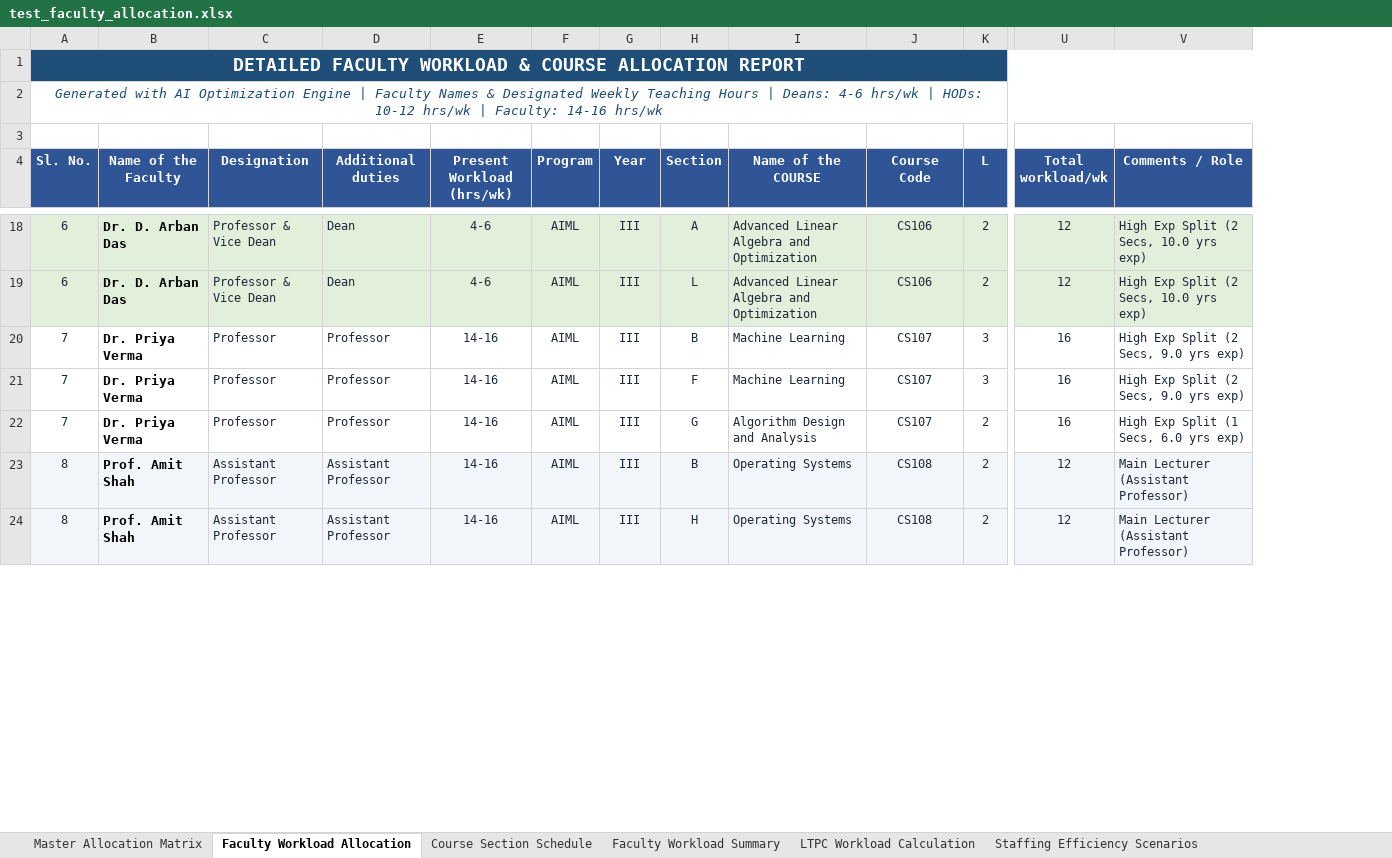
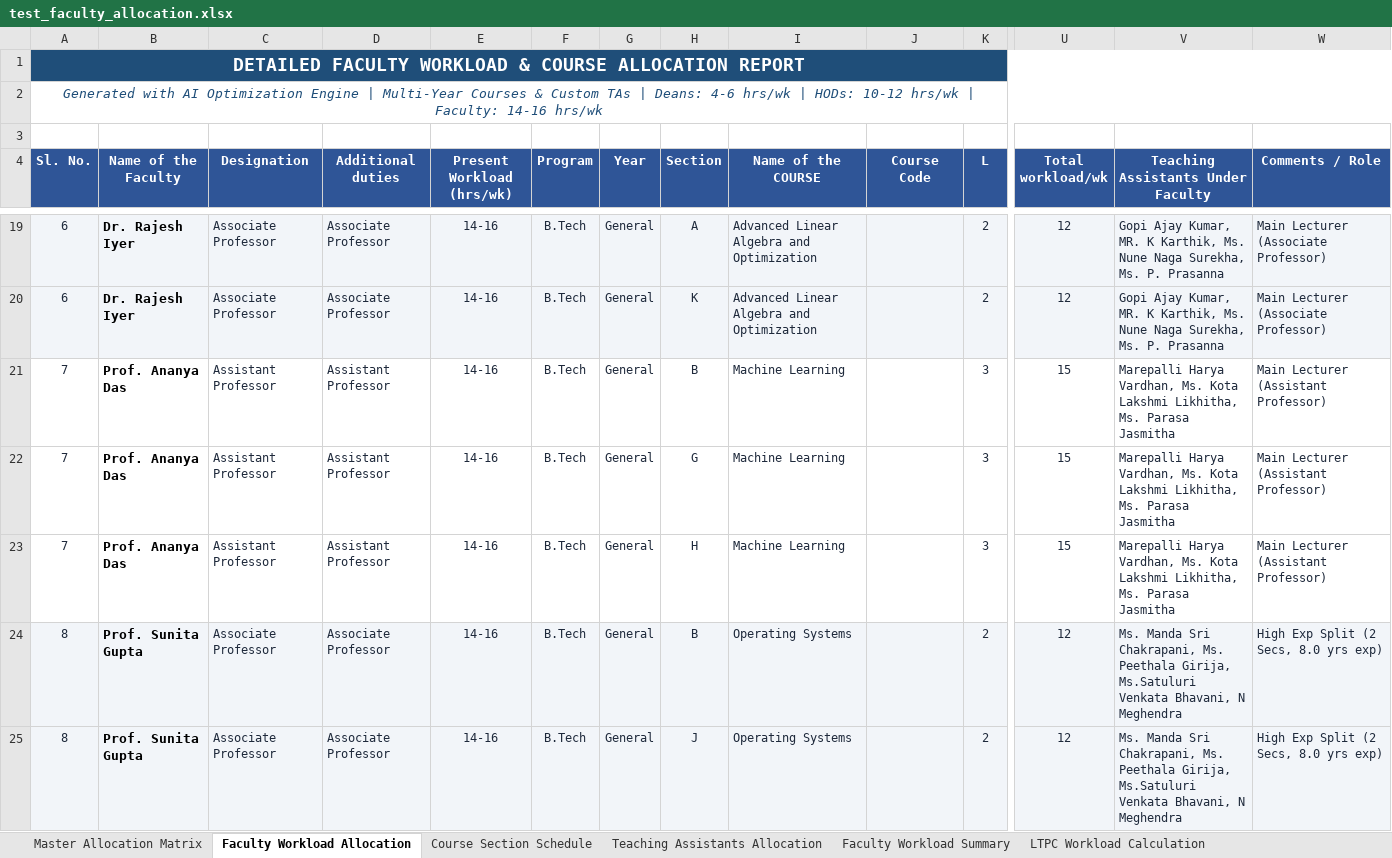
Before and after one commit to SaiAkhil91439/AI-faculty-course-allocation-FINAL, an Excel workbook: output/test_faculty_allocation.xlsx, sheet Faculty Workload Allocation, drawn as a sheet; only a part is shown, gaps mark what is left out; values as stored, in another font and other column widths than the file's, no borders; addresses are those after the commit; the diff covers the shown part only; the diff names each change by its address in the sheet, - before the commit and + after, or states it on an @@ line.

```diff
--- a/output/test_faculty_allocation.xlsx (sheet Faculty Workload Allocation)
+++ b/output/test_faculty_allocation.xlsx (sheet Faculty Workload Allocation)
+sheet tab: Teaching Assistants Allocation
+column V, row 4: Teaching Assistants Under Faculty; rows 19-25: Gopi Ajay Kumar, MR. K Karthik, Ms. Nune Naga Surekha, Ms. P. Prasanna | Gopi Ajay Kumar, MR. K Karthik, Ms. Nune Naga Surekha, Ms. P. Prasanna | Marepalli Harya Vardhan, Ms. Kota Lakshmi Likhitha, Ms. Parasa Jasmitha | Marepalli Harya Vardhan, Ms. Kota Lakshmi Likhitha, Ms. Parasa Jasmitha | Marepalli Harya Vardhan, Ms. Kota Lakshmi Likhitha, Ms. Parasa Jasmitha | Ms. Manda Sri Chakrapani, Ms. Peethala Girija, Ms.Satuluri Venkata Bhavani, N Meghendra | Ms. Manda Sri Chakrapani, Ms. Peethala Girija, Ms.Satuluri Venkata Bhavani, N Meghendra
-A2 (Sl. No.): …Engine | Faculty Names & Designated Weekly Teaching Hours | Deans:…
+A2 (Sl. No.): …Engine | Multi-Year Courses & Custom TAs | Deans:…
-A19:U20 fill: #E2EFDA
+A19:U20 fill: #F2F5F9
-B19:B20 (Name of the Faculty): Dr. D. Arban Das
+B19:B20 (Name of the Faculty): Dr. Rajesh Iyer
-C19:C20 (Designation): Professor & Vice Dean
+C19:C20 (Designation): Associate Professor
-D19:D20 (Additional duties): Dean
+D19:D20 (Additional duties): Associate Professor
-E19:E20 (Present Workload (hrs/wk)): 4-6
+E19:E20 (Present Workload (hrs/wk)): 14-16
-F19:F25 (Program): AIML
+F19:F25 (Program): B.Tech
-G19:G25 (Year): III
+G19:G25 (Year): General
-J19:J20 (Course Code): CS106
+J19:J20 (Course Code): (empty)
-W19:W20 (Comments / Role): High Exp Split (2 Secs, 10.0 yrs exp)
+W19:W20 (Comments / Role): Main Lecturer (Associate Professor)
-W19:W20 fill: #E2EFDA
+W19:W20 fill: #F2F5F9
-H20 (Section): L
+H20 (Section): K
-B21:B23 (Name of the Faculty): Dr. Priya Verma
+B21:B23 (Name of the Faculty): Prof. Ananya Das
-C21:C23 (Designation): Professor
+C21:C23 (Designation): Assistant Professor
-D21:D23 (Additional duties): Professor
+D21:D23 (Additional duties): Assistant Professor
-J21:J23 (Course Code): CS107
+J21:J23 (Course Code): (empty)
-U21:U23 (Total workload/wk): 16
+U21:U23 (Total workload/wk): 15
-W21:W22 (Comments / Role): High Exp Split (2 Secs, 9.0 yrs exp)
+W21:W22 (Comments / Role): Main Lecturer (Assistant Professor)
-H22 (Section): F
+H22 (Section): G
-H23 (Section): G
+H23 (Section): H
-I23 (Name of the COURSE): Algorithm Design and Analysis
+I23 (Name of the COURSE): Machine Learning
-K23 (L): 2
+K23 (L): 3
-W23 (Comments / Role): High Exp Split (1 Secs, 6.0 yrs exp)
+W23 (Comments / Role): Main Lecturer (Assistant Professor)
-B24:B25 (Name of the Faculty): Prof. Amit Shah
+B24:B25 (Name of the Faculty): Prof. Sunita Gupta
-C24:C25 (Designation): Assistant Professor
+C24:C25 (Designation): Associate Professor
-D24:D25 (Additional duties): Assistant Professor
+D24:D25 (Additional duties): Associate Professor
-J24:J25 (Course Code): CS108
+J24:J25 (Course Code): (empty)
-W24:W25 (Comments / Role): Main Lecturer (Assistant Professor)
+W24:W25 (Comments / Role): High Exp Split (2 Secs, 8.0 yrs exp)
-H25 (Section): H
+H25 (Section): J
```
Also changed, not shown: 9 added rows, 9 removed rows, 485 edited cells and cell formats elsewhere in this sheet, sheet Course Section Schedule, sheet Faculty Workload Summary, sheet Master Allocation Matrix, input/course_details.xlsx, input/faculty_experience.xlsx, 23 other files.
